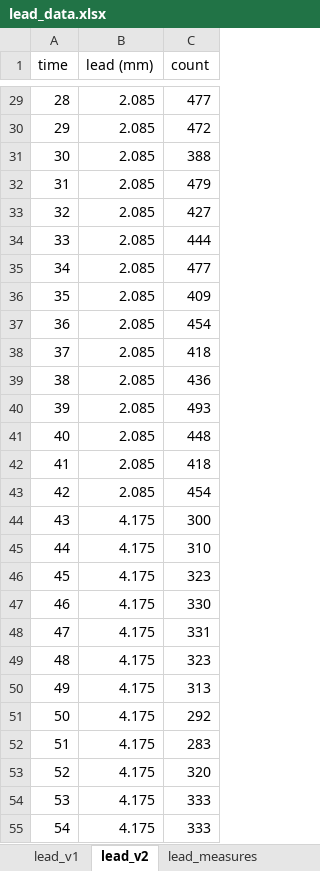
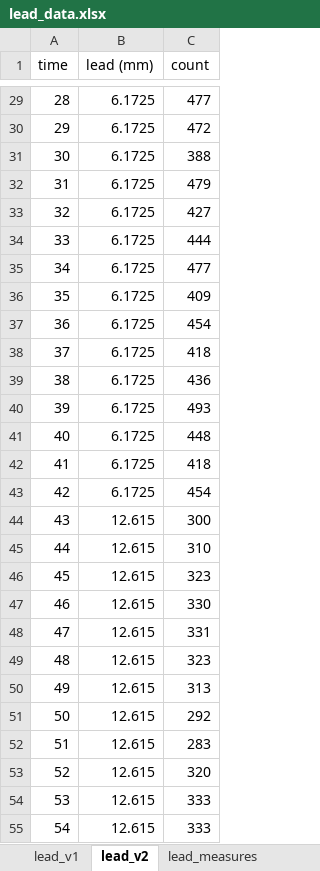
Before and after one commit to john-hafner/PHY451-GammaRay, an Excel workbook: data/lead_data.xlsx, sheet lead_v2, drawn as a sheet; only a part is shown, gaps mark what is left out; values as stored, in another font and other column widths than the file's, no borders; the diff covers the shown part only; the diff names each change by its address in the sheet, - before the commit and + after, or states it on an @@ line.

Commit message:
Updated the lead attenuation notebook, and fixed up the data for lead_v2 with the right shielding thicknesses

```diff
--- a/data/lead_data.xlsx (sheet lead_v2)
+++ b/data/lead_data.xlsx (sheet lead_v2)
-B29:B43 (lead (mm)): 2.085
+B29:B43 (lead (mm)): 6.1725
-B44:B55 (lead (mm)): 4.175
+B44:B55 (lead (mm)): 12.615
```
Also changed, not shown: 171 edited cells elsewhere in this sheet, sheet plate_measurements, 1 other file.
